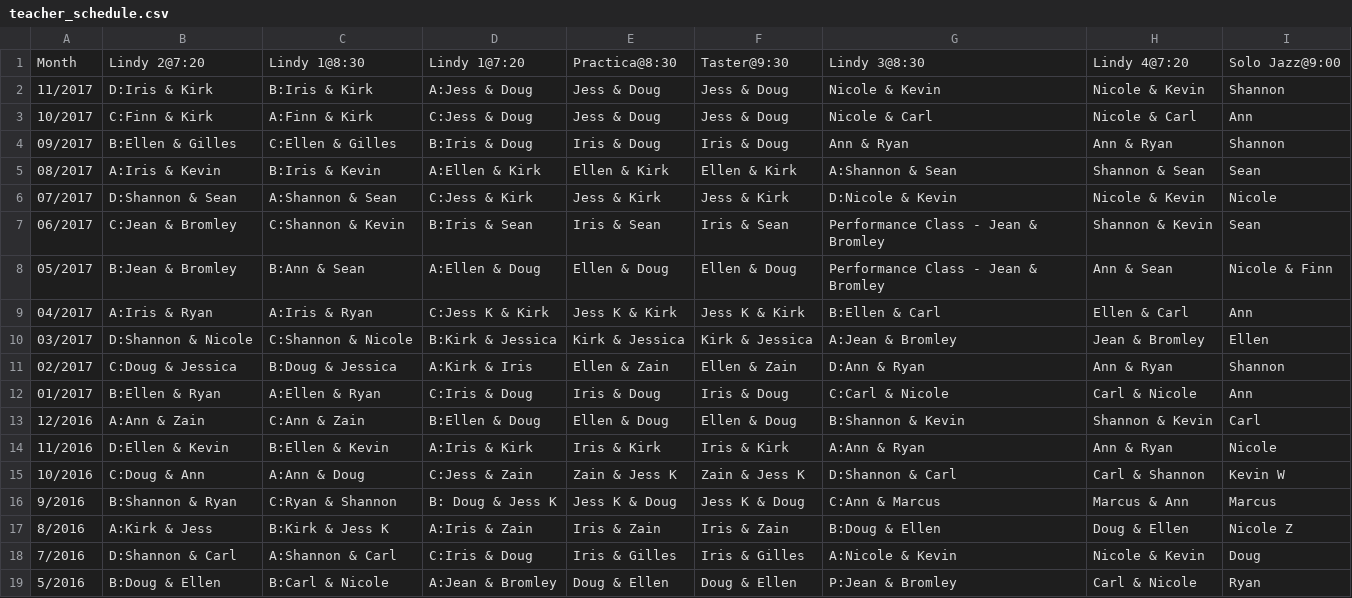
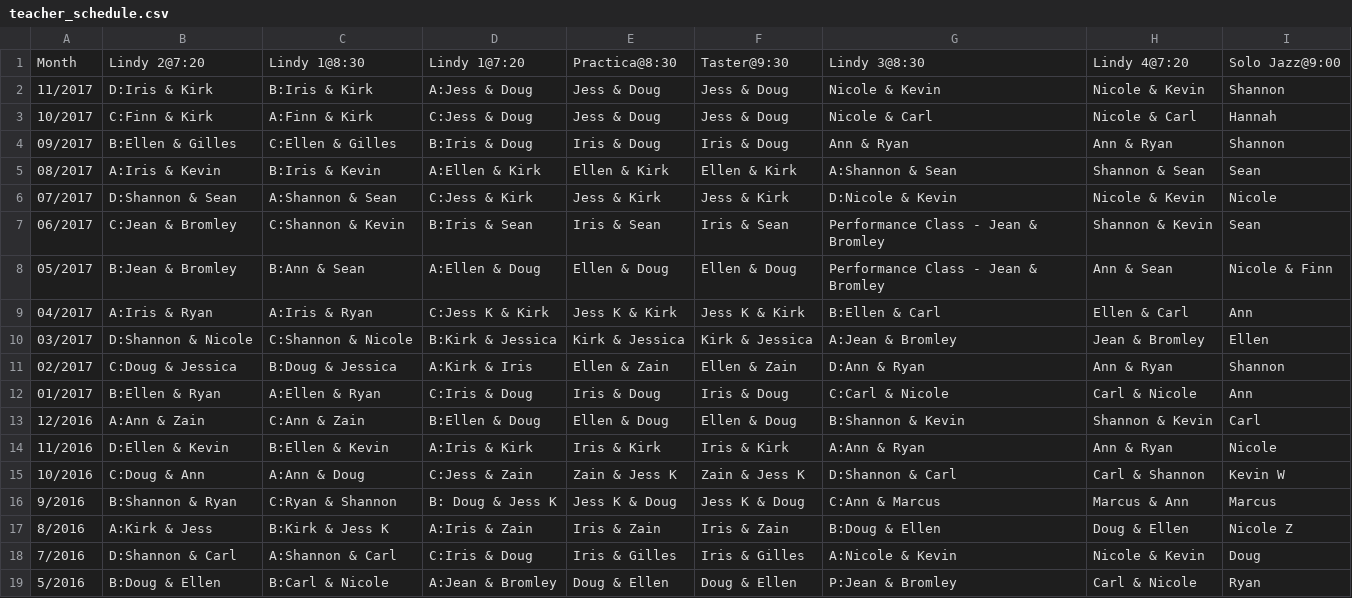
Before and after one commit to SugarPushCode/920-special-static, a CSV file: teacher_schedule.csv, drawn as a sheet.

Commit message:
Changed Solo Jazz for October to Hannah

```diff
--- a/teacher_schedule.csv
+++ b/teacher_schedule.csv
@@ -2,3 +2,3 @@ Month,   Lindy 2@7:20,       Lindy 1@8:30 ,      Lindy 1@7:20 ,    Practica@8:30
 11/2017, D:Iris & Kirk,      B:Iris & Kirk,      A:Jess & Doug,    Jess & Doug,    Jess & Doug,   Nicole & Kevin,    Nicole & Kevin,  Shannon
-10/2017, C:Finn & Kirk,      A:Finn & Kirk,      C:Jess & Doug,    Jess & Doug,    Jess & Doug,   Nicole & Carl,     Nicole & Carl,   Ann
+10/2017, C:Finn & Kirk,      A:Finn & Kirk,      C:Jess & Doug,    Jess & Doug,    Jess & Doug,   Nicole & Carl,     Nicole & Carl,   Hannah
 09/2017, B:Ellen & Gilles,   C:Ellen & Gilles,   B:Iris & Doug,    Iris & Doug,    Iris & Doug,   Ann & Ryan,        Ann & Ryan,      Shannon
```
